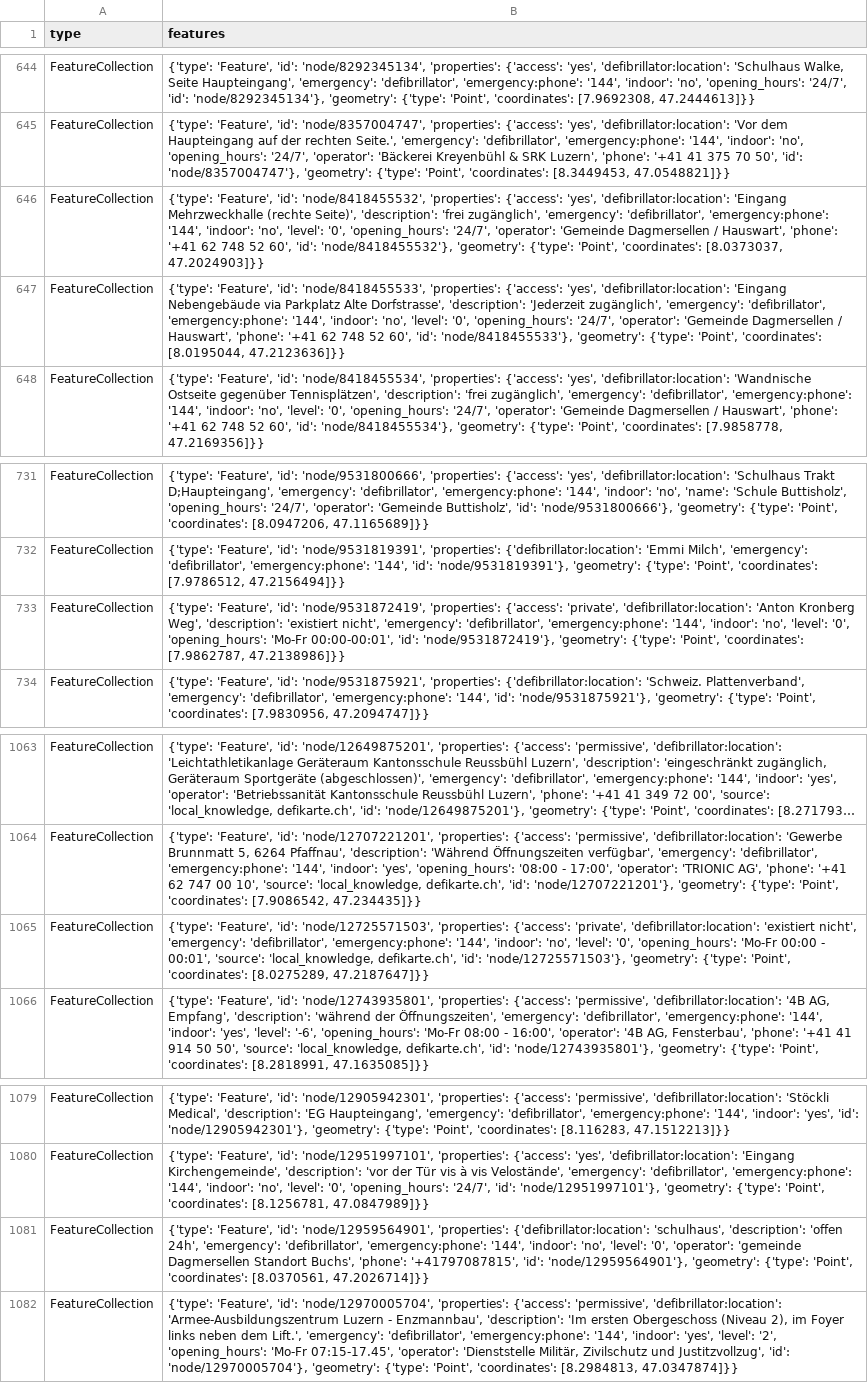
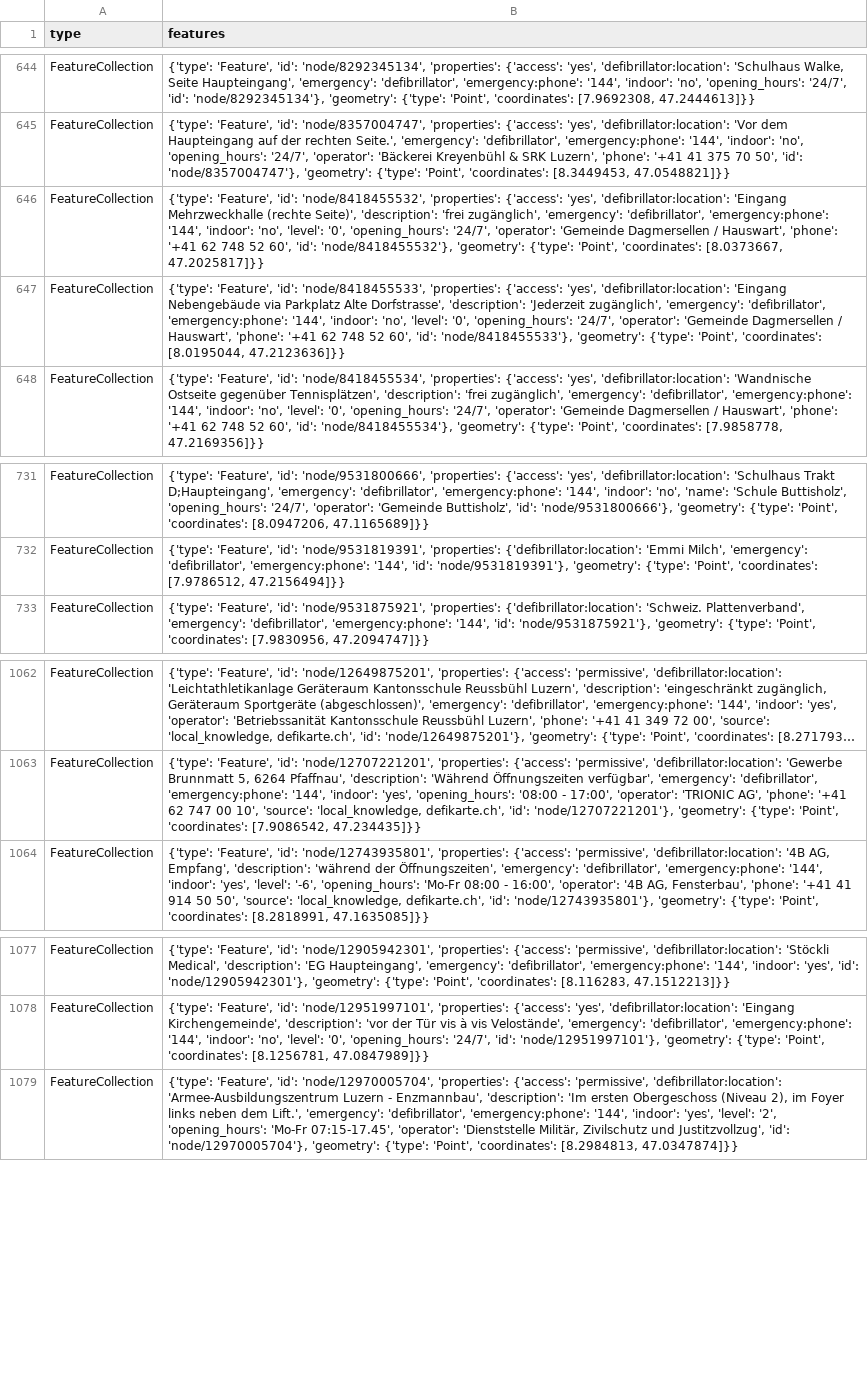
Before and after one commit to Vento-Nuenenen/defi_data, a CSV file: data/csv/defis_kt_lu.csv, drawn as a sheet; only a part is shown, gaps mark what is left out; long unchanged cells end in …; the diff names each change by its address in the sheet, - before the commit and + after, or states it on an @@ line.

```diff
--- a/data/csv/defis_kt_lu.csv
+++ b/data/csv/defis_kt_lu.csv
-B646 (features): …'Point', 'coordinates': [8.0373037, 47.2024903]}}
+B646 (features): …'Point', 'coordinates': [8.0373667, 47.2025817]}}
-row 733: FeatureCollection | {'type': 'Feature', 'id': 'node/9531872419', 'properties': {'access': 'private', 'defibrillator:location': 'Anton Kronberg Weg', 'description': 'existiert nicht', 'emergency': 'defibrillator', 'emergency:phone': '144', 'indoor': 'no', 'level': '0', 'opening_hours': 'Mo-Fr 00:00-00:01', 'id': 'node/9531872419'}, 'geometry': {'type': 'Point', 'coordinates': [7.9862787, 47.2138986]}}
-row 1065: FeatureCollection | {'type': 'Feature', 'id': 'node/12725571503', 'properties': {'access': 'private', 'defibrillator:location': 'existiert nicht', 'emergency': 'defibrillator', 'emergency:phone': '144', 'indoor': 'no', 'level': '0', 'opening_hours': 'Mo-Fr 00:00 - 00:01', 'source': 'local_knowledge, defikarte.ch', 'id': 'node/12725571503'}, 'geometry': {'type': 'Point', 'coordinates': [8.0275289, 47.2187647]}}
-row 1081: FeatureCollection | {'type': 'Feature', 'id': 'node/12959564901', 'properties': {'defibrillator:location': 'schulhaus', 'description': 'offen 24h', 'emergency': 'defibrillator', 'emergency:phone': '144', 'indoor': 'no', 'level': '0', 'operator': 'gemeinde Dagmersellen Standort Buchs', 'phone': '+41797087815', 'id': 'node/12959564901'}, 'geometry': {'type': 'Point', 'coordinates': [8.0370561, 47.2026714]}}
```
Also changed, not shown: data/csv/defis_kt_gr.csv, data/csv/defis_kt_zg.csv, 6 other files.
